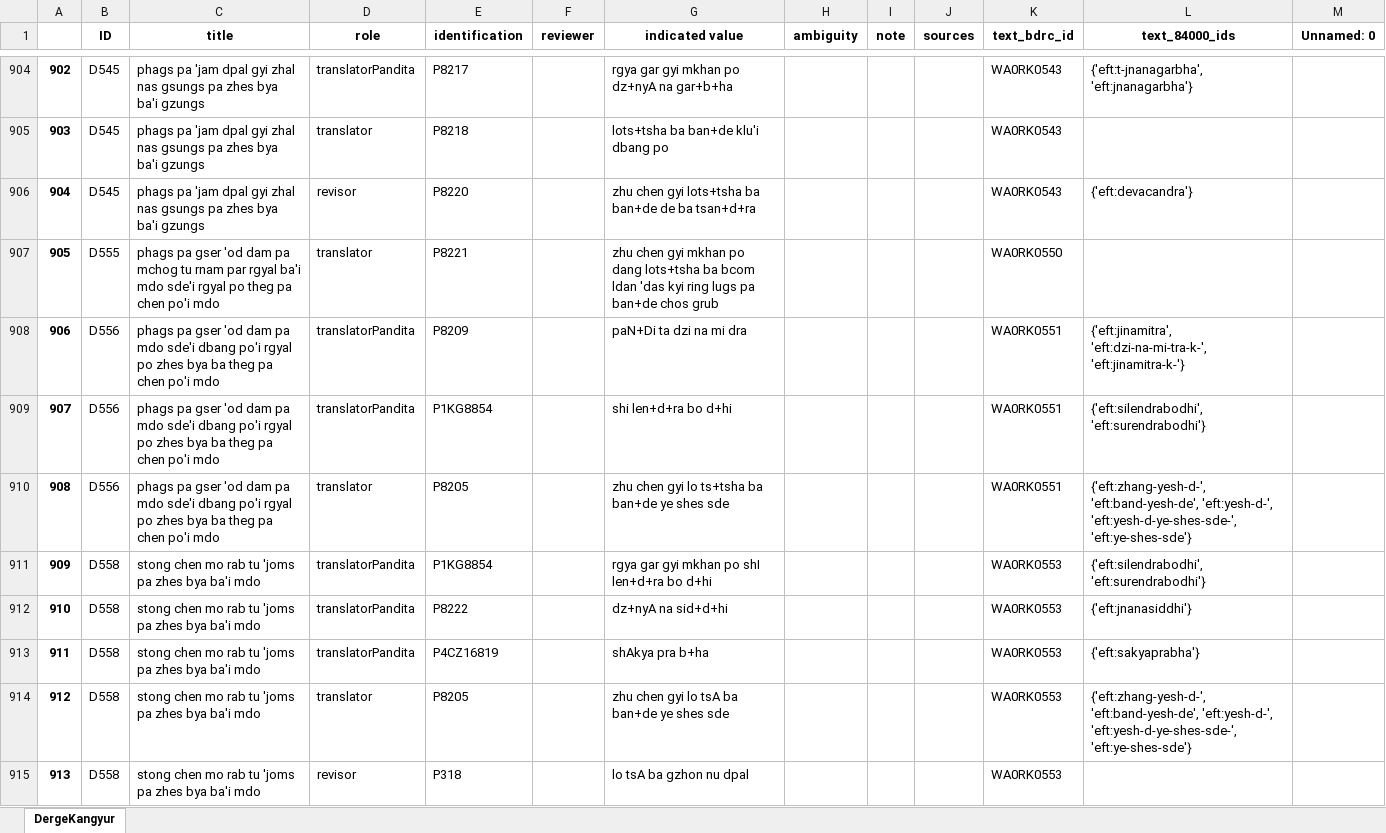
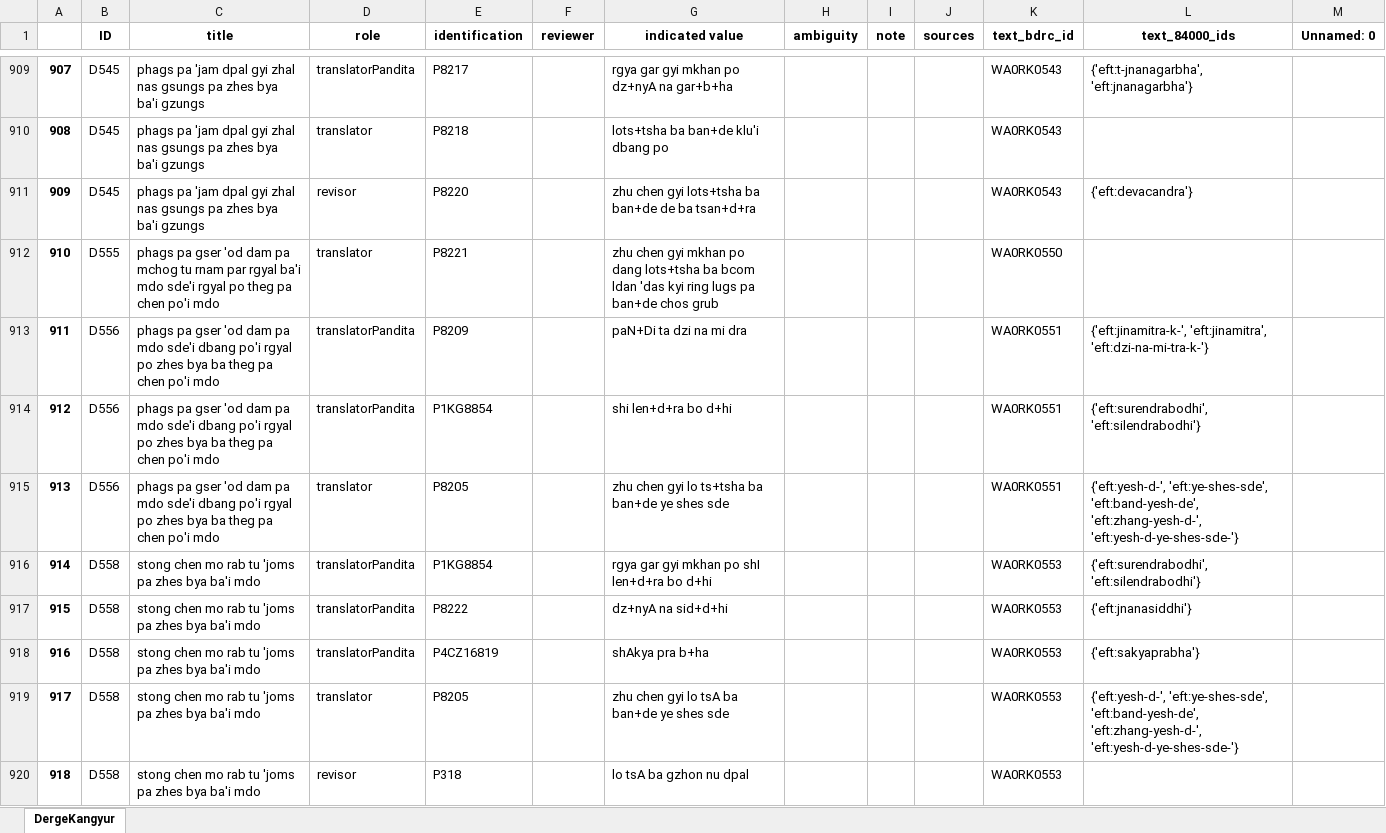
Before and after one commit to wkdewey/xml-parsing, an Excel workbook: WD_BDRC_data.xlsx, sheet DergeKangyur, drawn as a sheet; only a part is shown, gaps mark what is left out; values as stored, in another font and other column widths than the file's, no borders; addresses are those after the commit; the diff covers the shown part only; the diff names each change by its address in the sheet, - before the commit and + after, or states it on an @@ line.

```diff
--- a/WD_BDRC_data.xlsx (sheet DergeKangyur)
+++ b/WD_BDRC_data.xlsx (sheet DergeKangyur)
@@ column A renumbered between rows 8 and 1414 @@
-L913 (text_84000_ids): {'eft:jinamitra', 'eft:dzi-na-mi-tra-k-', 'eft:jinamitra-k-'}
+L913 (text_84000_ids): {'eft:jinamitra-k-', 'eft:jinamitra', 'eft:dzi-na-mi-tra-k-'}
-L914 (text_84000_ids): {'eft:silendrabodhi', 'eft:surendrabodhi'}
+L914 (text_84000_ids): {'eft:surendrabodhi', 'eft:silendrabodhi'}
-L915 (text_84000_ids): {'eft:zhang-yesh-d-', 'eft:band-yesh-de', 'eft:yesh-d-', 'eft:yesh-d-ye-shes-sde-', 'eft:ye-shes-sde'}
+L915 (text_84000_ids): {'eft:yesh-d-', 'eft:ye-shes-sde', 'eft:band-yesh-de', 'eft:zhang-yesh-d-', 'eft:yesh-d-ye-shes-sde-'}
-L916 (text_84000_ids): {'eft:silendrabodhi', 'eft:surendrabodhi'}
+L916 (text_84000_ids): {'eft:surendrabodhi', 'eft:silendrabodhi'}
-L919 (text_84000_ids): {'eft:zhang-yesh-d-', 'eft:band-yesh-de', 'eft:yesh-d-', 'eft:yesh-d-ye-shes-sde-', 'eft:ye-shes-sde'}
+L919 (text_84000_ids): {'eft:yesh-d-', 'eft:ye-shes-sde', 'eft:band-yesh-de', 'eft:zhang-yesh-d-', 'eft:yesh-d-ye-shes-sde-'}
```
Also changed, not shown: 5 added rows and 525 edited cells elsewhere in this sheet, all_person_matches.xlsx, data-export/ATII - Tentative template.xlsx.
